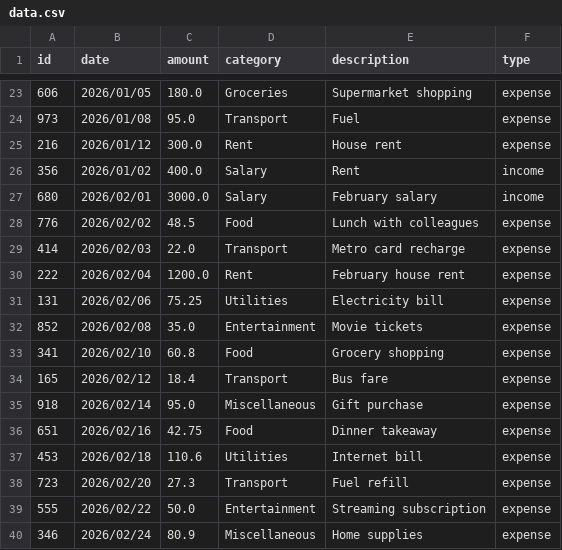
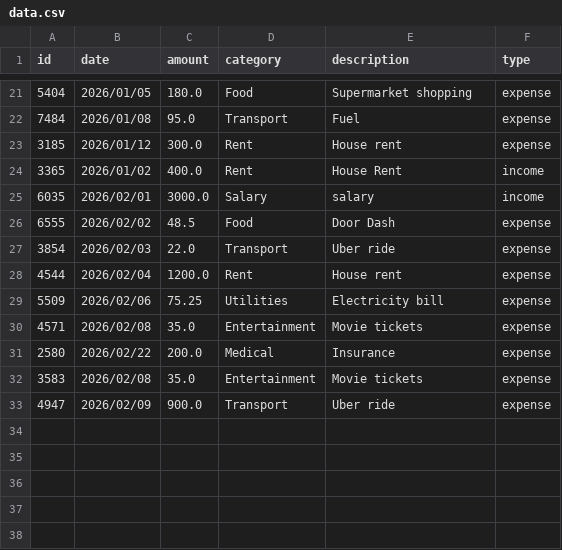
Before and after one commit to reshmasreekumar674/Finance_Tracker_Application, a CSV file: data.csv, drawn as a sheet; only a part is shown, gaps mark what is left out; the diff covers the shown part only.

```diff
--- a/data.csv
+++ b/data.csv
@@ -23,18 +21,13 @@ id,date,amount,category,description,type
-606,2026/01/05,180.0,Groceries,Supermarket shopping,expense
-973,2026/01/08,95.0,Transport,Fuel,expense
-216,2026/01/12,300.0,Rent,House rent,expense
-356,2026/01/02,400.0,Salary,Rent,income
-680,2026/02/01,3000.0,Salary,February salary,income
-776,2026/02/02,48.5,Food,Lunch with colleagues,expense
-414,2026/02/03,22.0,Transport,Metro card recharge,expense
-222,2026/02/04,1200.0,Rent,February house rent,expense
-131,2026/02/06,75.25,Utilities,Electricity bill,expense
-852,2026/02/08,35.0,Entertainment,Movie tickets,expense
-341,2026/02/10,60.8,Food,Grocery shopping,expense
-165,2026/02/12,18.4,Transport,Bus fare,expense
-918,2026/02/14,95.0,Miscellaneous,Gift purchase,expense
-651,2026/02/16,42.75,Food,Dinner takeaway,expense
-453,2026/02/18,110.6,Utilities,Internet bill,expense
-723,2026/02/20,27.3,Transport,Fuel refill,expense
-555,2026/02/22,50.0,Entertainment,Streaming subscription,expense
-346,2026/02/24,80.9,Miscellaneous,Home supplies,expense
+5404,2026/01/05,180.0,Food,Supermarket shopping,expense
+7484,2026/01/08,95.0,Transport,Fuel,expense
+3185,2026/01/12,300.0,Rent,House rent,expense
+3365,2026/01/02,400.0,Rent,House Rent,income
+6035,2026/02/01,3000.0,Salary,salary,income
+6555,2026/02/02,48.5,Food,Door Dash,expense
+3854,2026/02/03,22.0,Transport,Uber ride,expense
+4544,2026/02/04,1200.0,Rent,House rent,expense
+5509,2026/02/06,75.25,Utilities,Electricity bill,expense
+4571,2026/02/08,35.0,Entertainment,Movie tickets,expense
+2580,2026/02/22,200.0,Medical,Insurance,expense
+3583,2026/02/08,35.0,Entertainment,Movie tickets,expense
+4947,2026/02/09,900.0,Transport,Uber ride,expense
```
Also changed, not shown: 2 removed rows and 30 edited cells elsewhere in this file, 3 other files.
